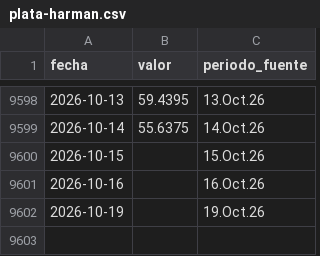
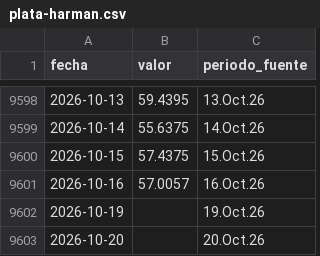
Before and after one commit to LizethRiveros/snapshot-peru, a CSV file: data/bcrp/plata-harman.csv, drawn as a sheet; only a part is shown, gaps mark what is left out.

```diff
--- a/data/bcrp/plata-harman.csv
+++ b/data/bcrp/plata-harman.csv
@@ -9599,4 +9599,5 @@ fecha,valor,periodo_fuente
 2026-10-14,55.6375,14.Oct.26
-2026-10-15,,15.Oct.26
-2026-10-16,,16.Oct.26
+2026-10-15,57.4375,15.Oct.26
+2026-10-16,57.0057,16.Oct.26
 2026-10-19,,19.Oct.26
+2026-10-20,,20.Oct.26
```
Also changed, not shown: data/bcrp/cobre-londres.csv, data/bcrp/oro-londres.csv, 7 other files.
